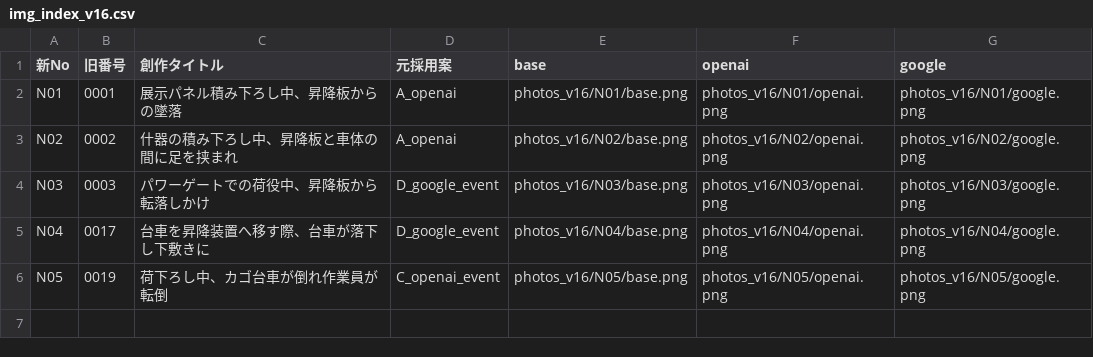
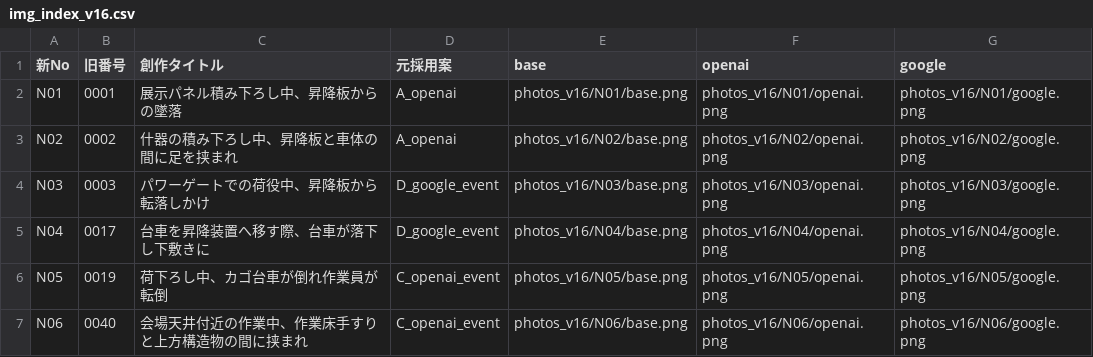
Before and after one commit to kameking-lab/safe1-imgreview, a CSV file: img_index_v16.csv, drawn as a sheet; the diff names each change by its address in the sheet, - before the commit and + after, or states it on an @@ line.

Commit message:
G-N06完了: N06画像リアル化3枚(base/openai gpt-image-2/google gemini-3-pro)生成・自己点検(歪み/手足破綻/機種違い/物理矛盾/PPE欠落なし=再生成不要)・img_index_v16.csv更新。非破壊(新ファイルのみ)・キー値非出力。

```diff
--- a/img_index_v16.csv
+++ b/img_index_v16.csv
+row 7: N06 | 0040 | 会場天井付近の作業中、作業床手すりと上方構造物の間に挟まれ | C_openai_event | photos_v16/N06/base.png | photos_v16/N06/openai.png | photos_v16/N06/google.png
```
Also changed, not shown: 5 other files.
